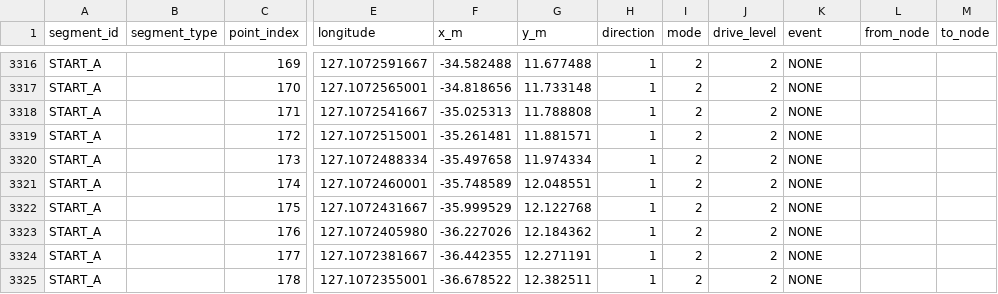
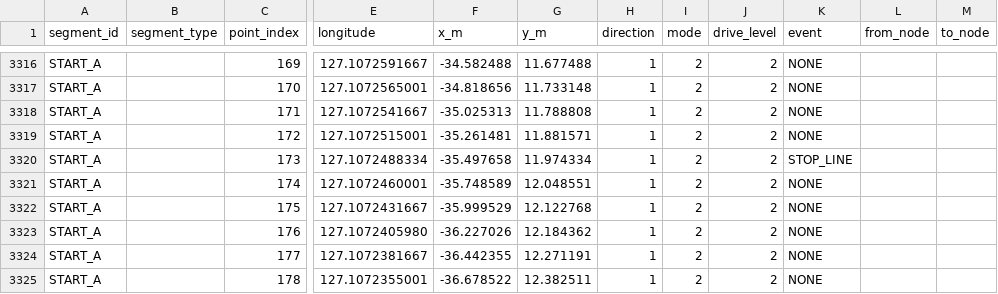
Before and after one commit to hanlacar/depth_ws, a CSV file: routes/network/route_network_segmented_stop_edited_vforward.csv, drawn as a sheet; only a part is shown, gaps mark what is left out; the diff names each change by its address in the sheet, - before the commit and + after, or states it on an @@ line.

Commit message:
Finalize real-vehicle route, lidar, traffic, and MCU logic

```diff
--- a/routes/network/route_network_segmented_stop_edited_vforward.csv
+++ b/routes/network/route_network_segmented_stop_edited_vforward.csv
-K3320 (event): NONE
+K3320 (event): STOP_LINE
```
Also changed, not shown: 49 other files.
